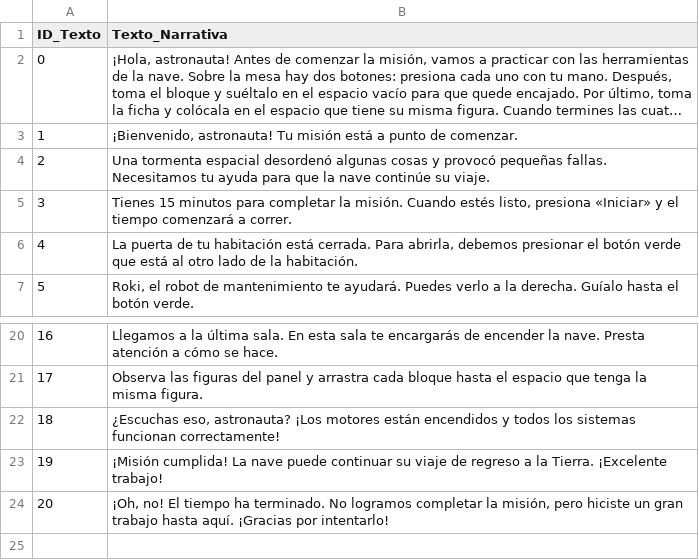
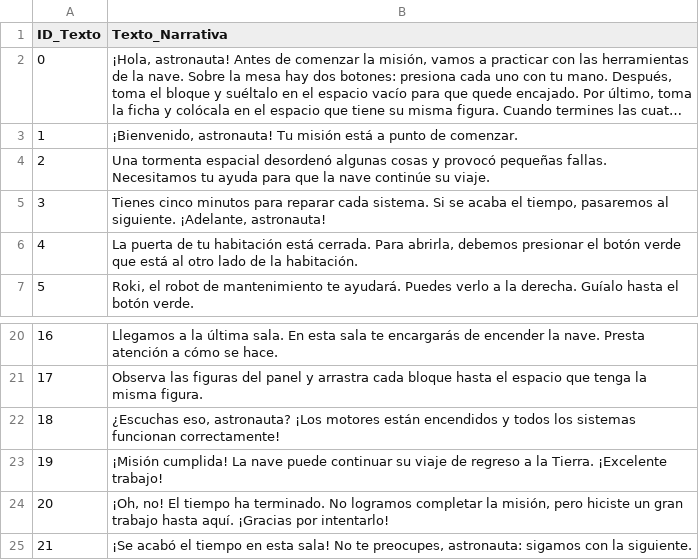
Before and after one commit to datascienceyt/codea2, a CSV file: Assets/_Main/Narrativa.csv, drawn as a sheet; only a part is shown, gaps mark what is left out; long unchanged cells end in ….

Commit message:
feat: 5 minutos por sala, frase de tiempo agotado y registro de timedOut
- ScenarioTimeLimit: cada sala tiene 5 minutos. Al agotarse se deja terminar el intento en curso
  (robot o brazo); si no resuelve la sala, se cierra como tiempo agotado y la historia pasa a la
  siguiente. En la última sala se cierra la sesión con TimeUpSequence (frase 20). Sustituye al
  límite único de 15 minutos de la sesión
- Los cuatro controladores implementan ITimeLimitedChallenge; Narrator.ReplaceNextLine cambia la
  frase de felicitación por la 21 sin desplazar las siguientes
- Narrativa: frase 3 adaptada a 5 minutos por sala y frase 21 nueva ("¡Se acabó el tiempo en esta
  sala!"). Los audios 3.wav y 21.wav están pendientes de grabar
- Telemetría: campo timedOut en cada escenario; TelemetryManager.TimeOutChallenge y eventos de
  inicio y fin de reto; el informe de integridad no avisa de ceros en salas cerradas por tiempo
- Herramientas: la 2 monta ScenarioTimeLimit y quita el cable antiguo del reloj; la comprobación de
  escena lo verifica; la prueba en Play agota el tiempo de las salas 1 y 3; capturas para informes
- Documentación de telemetría, ejemplos y plan de prueba con timedOut; JSON originales de las
  sesiones 0105 y 1101 en Docs/JSON Samples/originales

```diff
--- a/Assets/_Main/Narrativa.csv
+++ b/Assets/_Main/Narrativa.csv
@@ -4,3 +4,3 @@
 2,Una tormenta espacial desordenó algunas cosas y provocó pequeñas fallas. Necesitamos tu ayuda para que la nave continúe su viaje.,
-3,"Tienes 15 minutos para completar la misión. Cuando estés listo, presiona «Iniciar» y el tiempo comenzará a correr.",
+3,"Tienes cinco minutos para reparar cada sistema. Si se acaba el tiempo, pasaremos al siguiente. ¡Adelante, astronauta!",
 4,"La puerta de tu habitación está cerrada. Para abrirla, debemos presionar el botón verde que está al otro lado de la habitación.",
@@ -24 +24,2 @@
 20,"¡Oh, no! El tiempo ha terminado. No logramos completar la misión, pero hiciste un gran trabajo hasta aquí. ¡Gracias por intentarlo!",
+21,"¡Se acabó el tiempo en esta sala! No te preocupes, astronauta: sigamos con la siguiente.",
```
Also changed, not shown: 27 other files.
